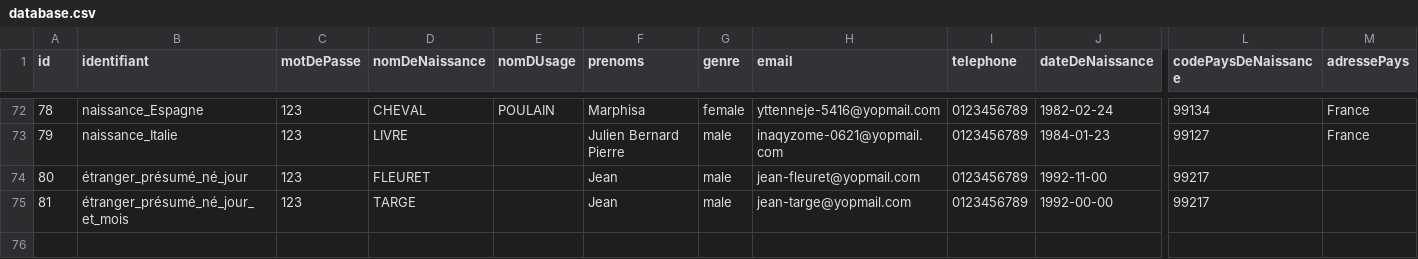
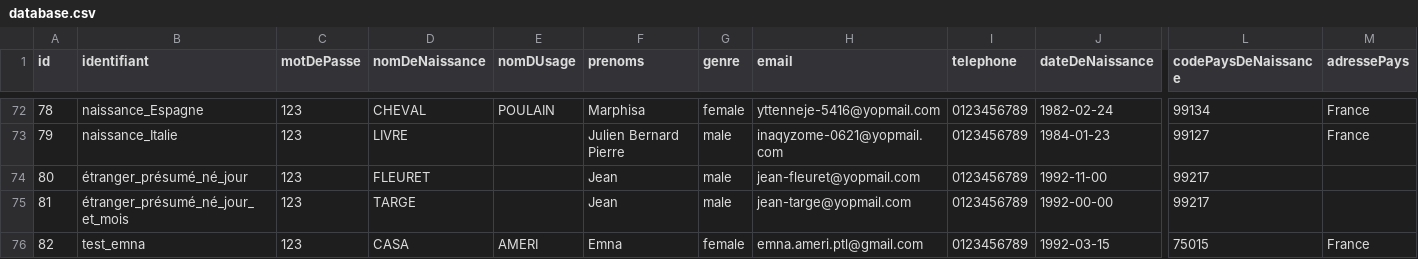
Before and after one commit to france-connect/identity-provider-example, a CSV file: database.csv, drawn as a sheet; only a part is shown, gaps mark what is left out; rows hold the shown columns only; the diff names each change by its address in the sheet, - before the commit and + after, or states it on an @@ line.

Commit message:
test dev
need an account for devoloper testing

```diff
--- a/database.csv
+++ b/database.csv
+row 76: 82 | test_emna | 123 | CASA | AMERI | Emna | female | emna.ameri.ptl@gmail.com | 0123456789 | 1992-03-15 | 75015 | France
```
